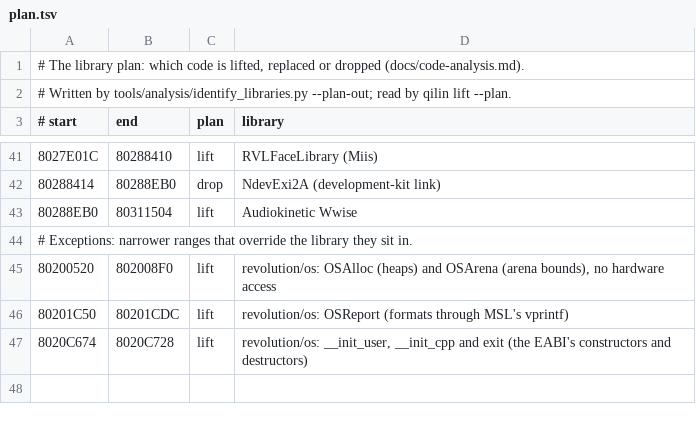
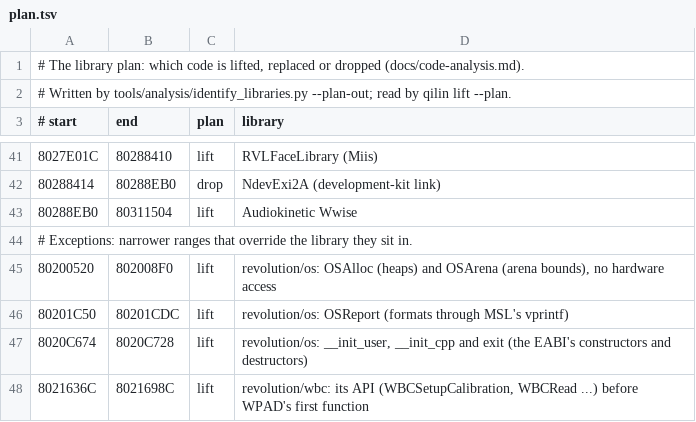
Before and after one commit to Qilin1066/PunchOutWii--QilinRecomp, a TSV file: data/R7PP01/plan.tsv, drawn as a sheet; only a part is shown, gaps mark what is left out; the diff names each change by its address in the sheet, - before the commit and + after, or states it on an @@ line.

```diff
--- a/data/R7PP01/plan.tsv
+++ b/data/R7PP01/plan.tsv
+row 48: 8021636C | 8021698C | lift | revolution/wbc: its API (WBCSetupCalibration, WBCRead ...) before WPAD's first function
```
Also changed, not shown: 13 other files.
